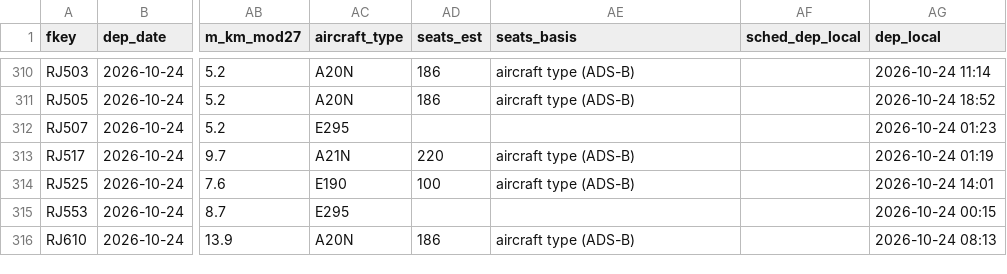
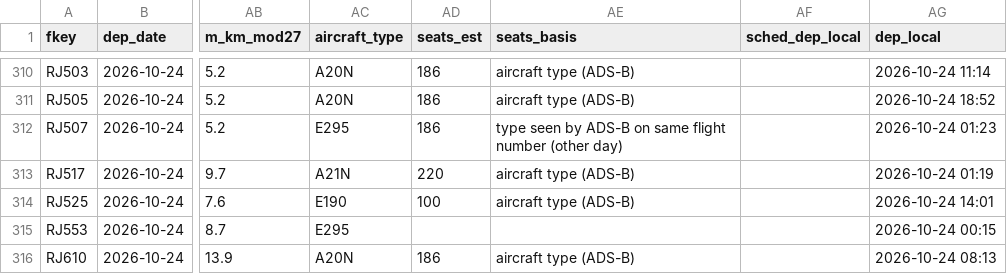
Before and after one commit to mrbugimposter3-ship-it/haramain-flights-live, a CSV file: data/flights/2026-10-24.csv, drawn as a sheet; only a part is shown, gaps mark what is left out; the diff names each change by its address in the sheet, - before the commit and + after, or states it on an @@ line.

```diff
--- a/data/flights/2026-10-24.csv
+++ b/data/flights/2026-10-24.csv
-AD312 (seats_est): (empty)
+AD312 (seats_est): 186
-AE312 (seats_basis): (empty)
+AE312 (seats_basis): type seen by ADS-B on same flight number (other day)
```
Also changed, not shown: data/flights/2026-10-25.csv, data/flights/2026-10-26.csv, 50 other files.
